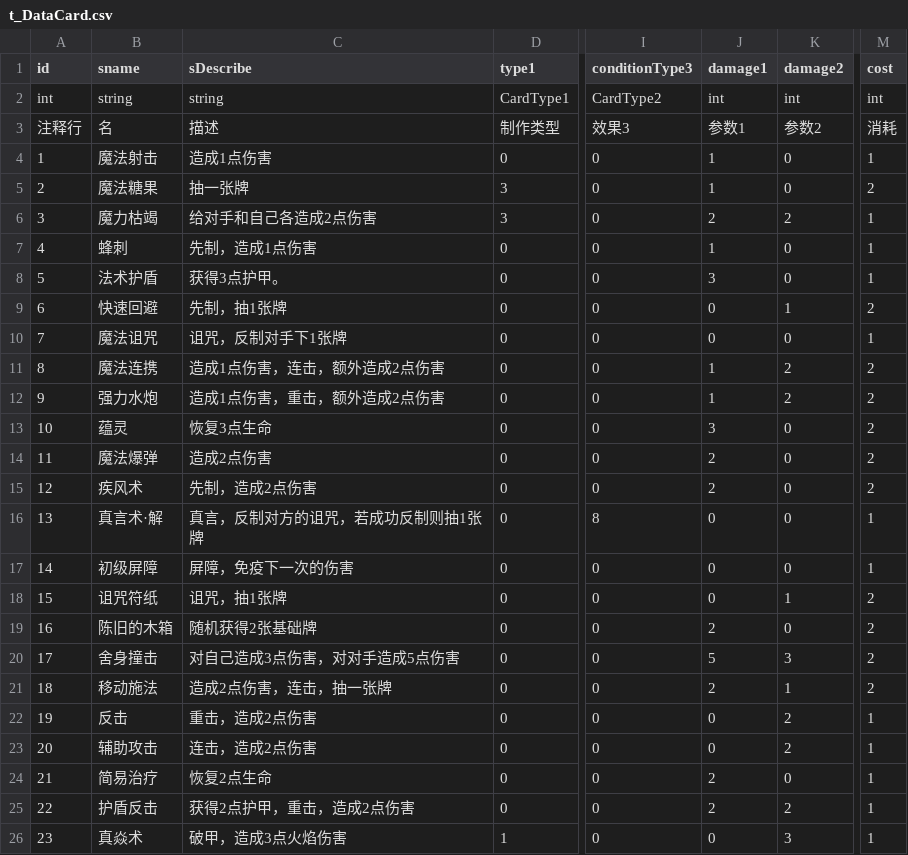
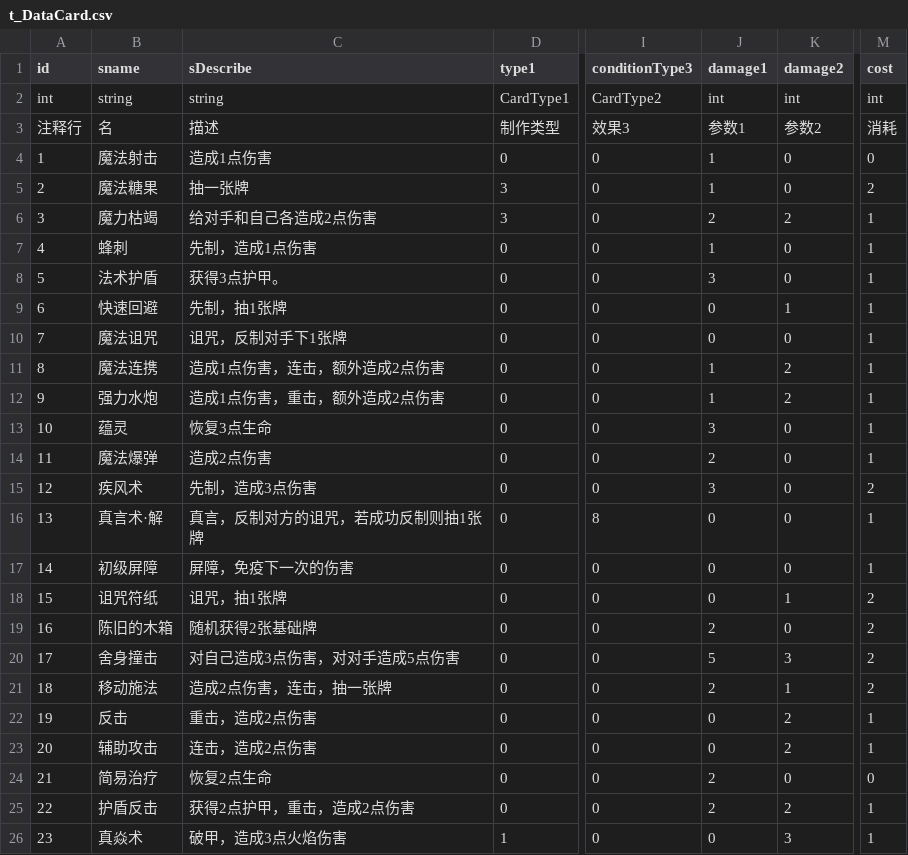
Before and after one commit to Aokoji/Sprite, a CSV file: Data/Table/t_DataCard.csv, drawn as a sheet; only a part is shown, gaps mark what is left out; the diff names each change by its address in the sheet, - before the commit and + after, or states it on an @@ line.

```diff
--- a/Data/Table/t_DataCard.csv
+++ b/Data/Table/t_DataCard.csv
-M4 (cost): 1
+M4 (cost): 0
-M9 (cost): 2
+M9 (cost): 1
-M11:M14 (cost): 2
+M11:M14 (cost): 1
-C15 (sDescribe): 先制，造成2点伤害
+C15 (sDescribe): 先制，造成3点伤害
-J15 (damage1): 2
+J15 (damage1): 3
-M24 (cost): 1
+M24 (cost): 0
```
Also changed, not shown: Data/Table/t_ActorMessage.csv, 4 other files.
